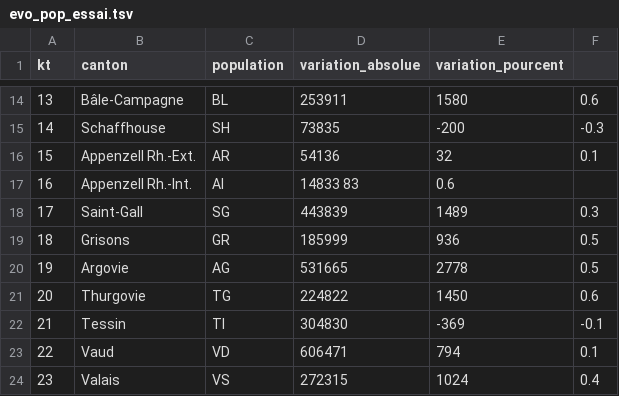
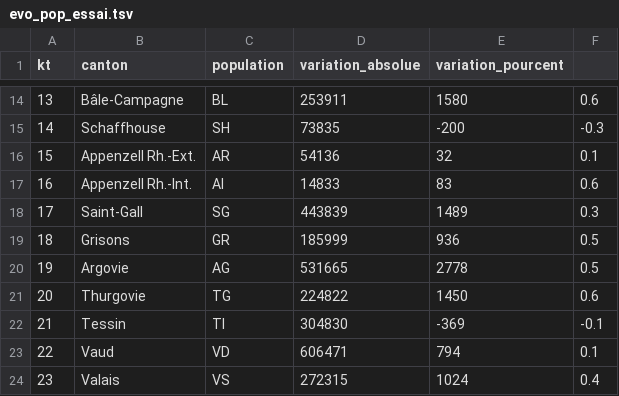
Before and after one commit to ludivinestofer/topo, a TSV file: Data/evo_pop_essai.tsv, drawn as a sheet; only a part is shown, gaps mark what is left out.

Commit message:
AI correct

```diff
--- a/Data/evo_pop_essai.tsv
+++ b/Data/evo_pop_essai.tsv
@@ -16,3 +16,3 @@ kt	canton	population	variation_absolue	variation_pourcent
 15	Appenzell Rh.-Ext.	AR	54136	32	0.1
-16	Appenzell Rh.-Int.	AI	14833 83	0.6
+16	Appenzell Rh.-Int.	AI	14833	83	0.6
 17	Saint-Gall	SG	443839	1489	0.3
```
